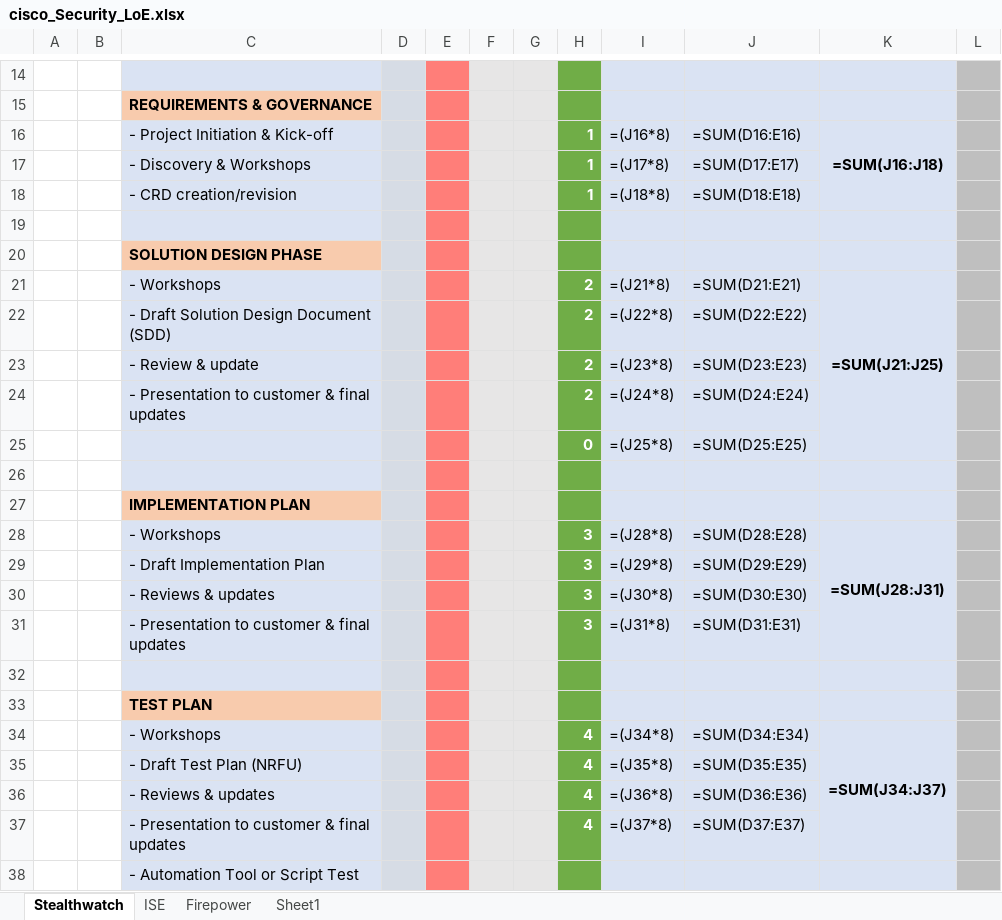
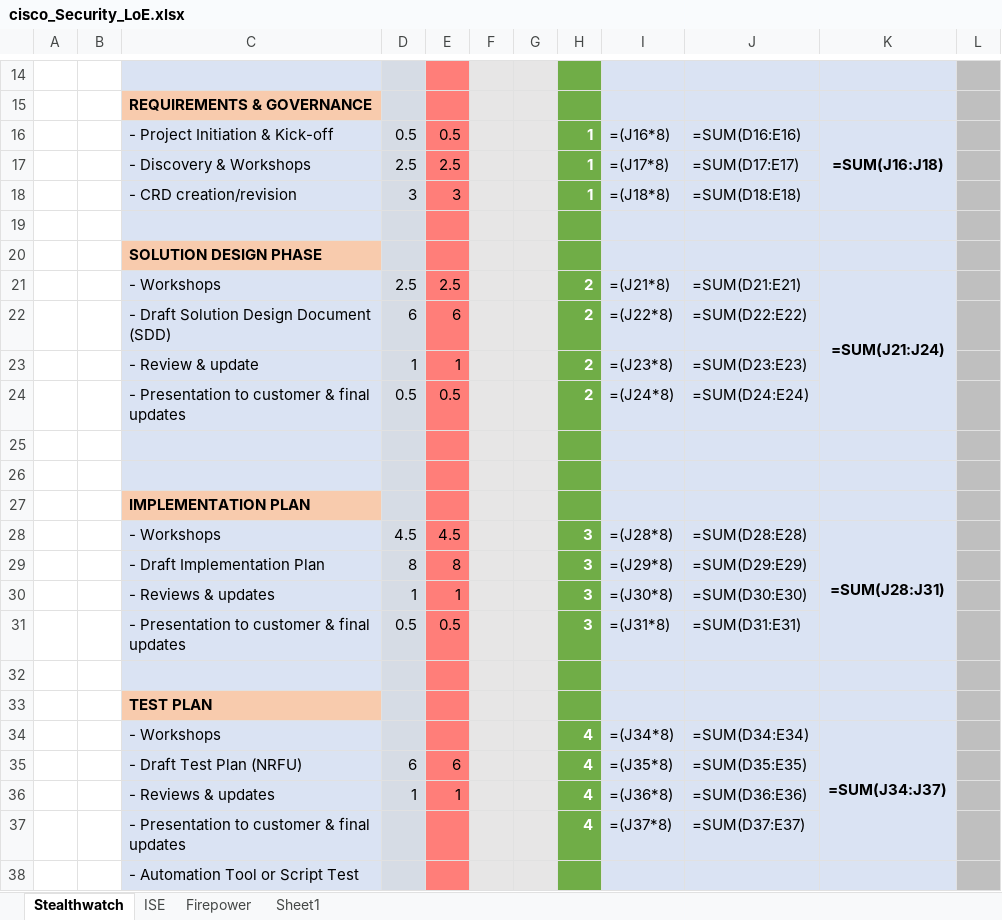
Before and after one commit to seanlopez/SecurityLoEGenerator, an Excel workbook: loesite/output_LoE/cisco_Security_LoE.xlsx, sheet Stealthwatch, drawn as a sheet; only a part is shown, gaps mark what is left out; values as stored, in another font and other column widths than the file's, no borders; formulas without a stored value are shown as written; conditional formats and table styles not drawn; removed rows and columns are numbered as before the commit, all else as after; the diff covers the shown part only; the diff names each change by its address in the sheet, - before the commit and + after, or states it on an @@ line.

```diff
--- a/loesite/output_LoE/cisco_Security_LoE.xlsx (sheet Stealthwatch)
+++ b/loesite/output_LoE/cisco_Security_LoE.xlsx (sheet Stealthwatch)
-D16: (empty)
+D16: 0.5
-E16: (empty)
+E16: 0.5
-D17: (empty)
+D17: 2.5
-E17: (empty)
+E17: 2.5
-D18: (empty)
+D18: 3
-E18: (empty)
+E18: 3
-D21: (empty)
+D21: 2.5
-E21: (empty)
+E21: 2.5
-K21: =SUM(J21:J25)
+K21: =SUM(J21:J24)
-K21:K25 merged
+K21:K24 merged
-D22: (empty)
+D22: 6
-E22: (empty)
+E22: 6
-D23: (empty)
+D23: 1
-E23: (empty)
+E23: 1
-D24: (empty)
+D24: 0.5
-E24: (empty)
+E24: 0.5
-row 25:  |  |  |  |  |  |  | 0 | =(J25*8) | =SUM(D25:E25)
+row 25: (empty)
-K25 fill: none
+K25 fill: #DAE3F3
-D28: (empty)
+D28: 4.5
-E28: (empty)
+E28: 4.5
-D29: (empty)
+D29: 8
-E29: (empty)
+E29: 8
-D30: (empty)
+D30: 1
-E30: (empty)
+E30: 1
-D31: (empty)
+D31: 0.5
-E31: (empty)
+E31: 0.5
-D35: (empty)
+D35: 6
-E35: (empty)
+E35: 6
-D36: (empty)
+D36: 1
-E36: (empty)
+E36: 1
```
Also changed, not shown: 13 added rows, 13 removed rows, 24 edited cells and cell formats elsewhere in this sheet, sheet Firepower, loesite/LoETemplate/Security LoE Template v0.2.xlsx, 7 other files.
